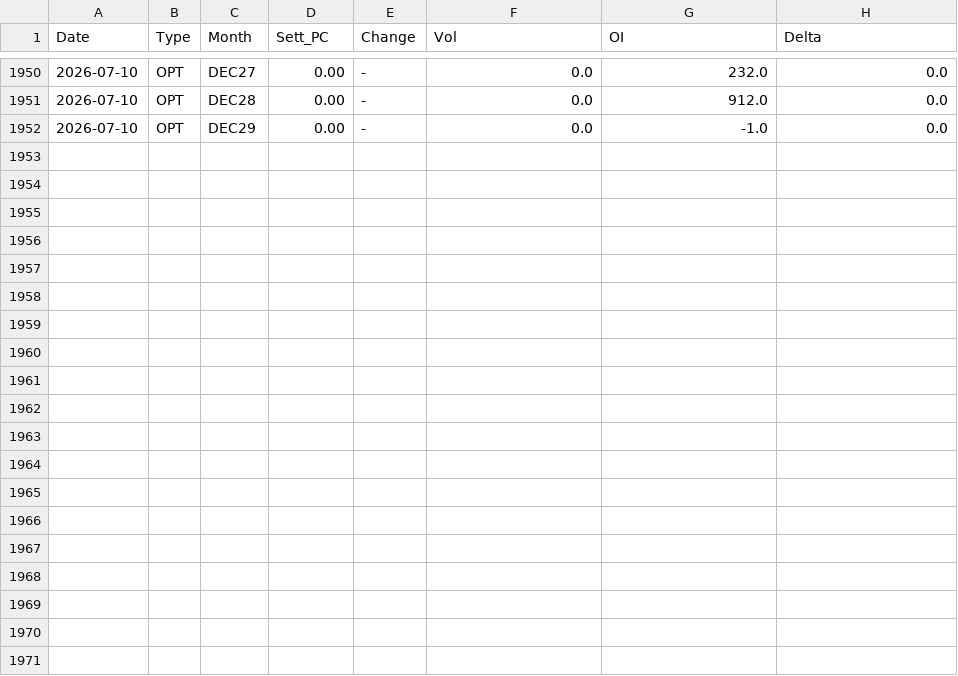
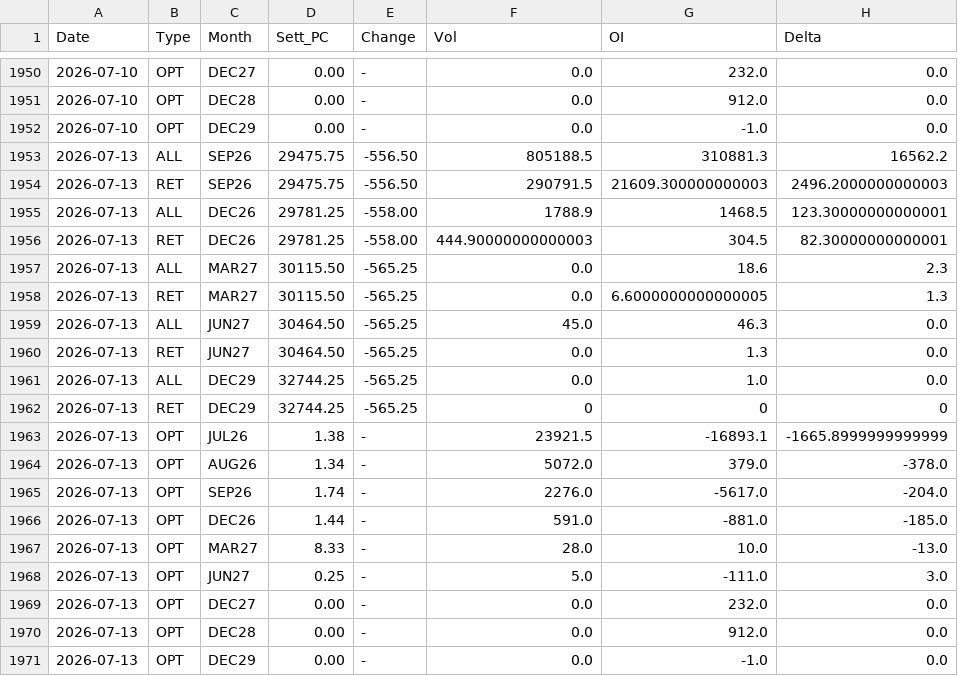
Before and after one commit to jianhuaa/fx-telegram-bot, a CSV file: nasdaq_history.csv, drawn as a sheet; only a part is shown, gaps mark what is left out.

```diff
--- a/nasdaq_history.csv
+++ b/nasdaq_history.csv
@@ -1952 +1952,20 @@ Date,Type,Month,Sett_PC,Change,Vol,OI,Delta
 2026-07-10,OPT,DEC29,0.00,-,0.0,-1.0,0.0
+2026-07-13,ALL,SEP26,29475.75,-556.50,805188.5,310881.3,16562.2
+2026-07-13,RET,SEP26,29475.75,-556.50,290791.5,21609.300000000003,2496.2000000000003
+2026-07-13,ALL,DEC26,29781.25,-558.00,1788.9,1468.5,123.30000000000001
+2026-07-13,RET,DEC26,29781.25,-558.00,444.90000000000003,304.5,82.30000000000001
+2026-07-13,ALL,MAR27,30115.50,-565.25,0.0,18.6,2.3
+2026-07-13,RET,MAR27,30115.50,-565.25,0.0,6.6000000000000005,1.3
+2026-07-13,ALL,JUN27,30464.50,-565.25,45.0,46.3,0.0
+2026-07-13,RET,JUN27,30464.50,-565.25,0.0,1.3,0.0
+2026-07-13,ALL,DEC29,32744.25,-565.25,0.0,1.0,0.0
+2026-07-13,RET,DEC29,32744.25,-565.25,0,0,0
+2026-07-13,OPT,JUL26,1.38,-,23921.5,-16893.1,-1665.8999999999999
+2026-07-13,OPT,AUG26,1.34,-,5072.0,379.0,-378.0
+2026-07-13,OPT,SEP26,1.74,-,2276.0,-5617.0,-204.0
+2026-07-13,OPT,DEC26,1.44,-,591.0,-881.0,-185.0
+2026-07-13,OPT,MAR27,8.33,-,28.0,10.0,-13.0
+2026-07-13,OPT,JUN27,0.25,-,5.0,-111.0,3.0
+2026-07-13,OPT,DEC27,0.00,-,0.0,232.0,0.0
+2026-07-13,OPT,DEC28,0.00,-,0.0,912.0,0.0
+2026-07-13,OPT,DEC29,0.00,-,0.0,-1.0,0.0
```
Also changed, not shown: bitcoin_history.csv, russell_history.csv, 2 other files.
